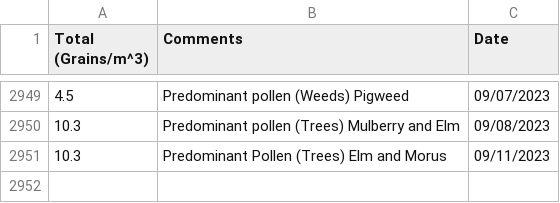
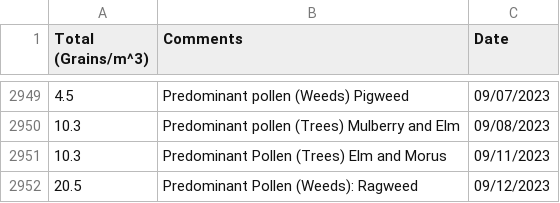
Before and after one commit to stephencarino/pollen, a CSV file: data/pollen-total.csv, drawn as a sheet; only a part is shown, gaps mark what is left out; the diff names each change by its address in the sheet, - before the commit and + after, or states it on an @@ line.

```diff
--- a/data/pollen-total.csv
+++ b/data/pollen-total.csv
+row 2952: 20.5 | Predominant Pollen (Weeds): Ragweed | 09/12/2023
```
Also changed, not shown: data/pollen-type.csv.
